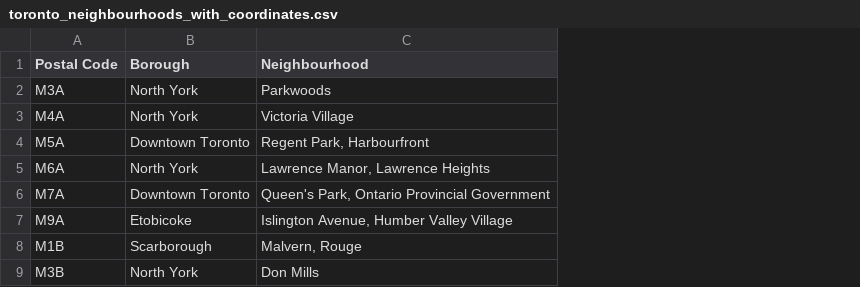
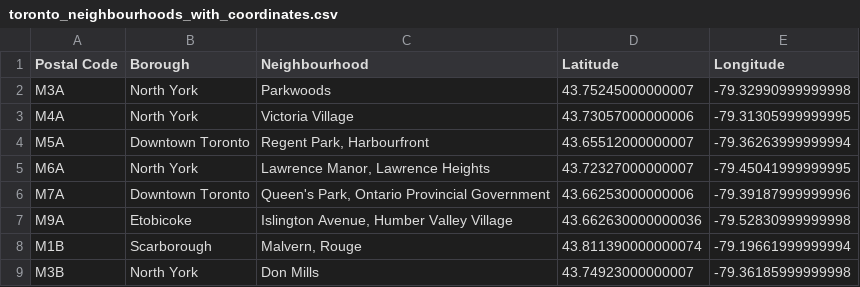
Before and after one commit to pierluigisegatto/Data_Science_Material, a CSV file: IBM Data Science Professional Certificate/8-ML_Full_Project/toronto_neighbourhoods_with_coordinates.csv, drawn as a sheet; only a part is shown; the diff names each change by its address in the sheet, - before the commit and + after, or states it on an @@ line.

```diff
--- a/IBM Data Science Professional Certificate/8-ML_Full_Project/toronto_neighbourhoods_with_coordinates.csv
+++ b/IBM Data Science Professional Certificate/8-ML_Full_Project/toronto_neighbourhoods_with_coordinates.csv
+column D (Latitude), rows 2-9: 43.75245000000007 | 43.73057000000006 | 43.65512000000007 | 43.72327000000007 | 43.66253000000006 | 43.662630000000036 | 43.811390000000074 | 43.74923000000007
+column E (Longitude), rows 2-9: -79.32990999999998 | -79.31305999999995 | -79.36263999999994 | -79.45041999999995 | -79.39187999999996 | -79.52830999999998 | -79.19661999999994 | -79.36185999999998
```
Also changed, not shown: 7 other files.
